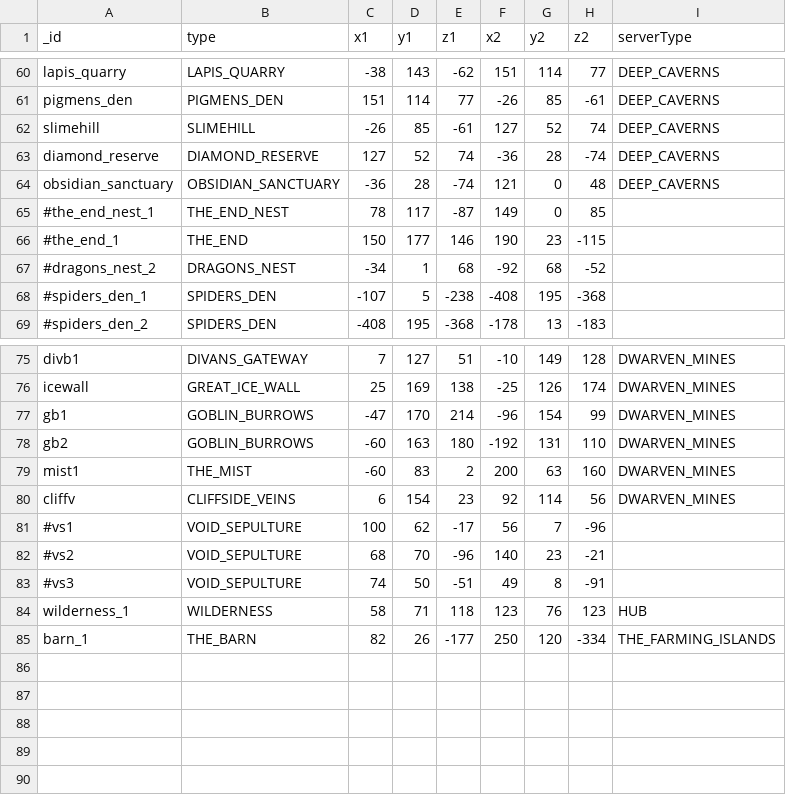
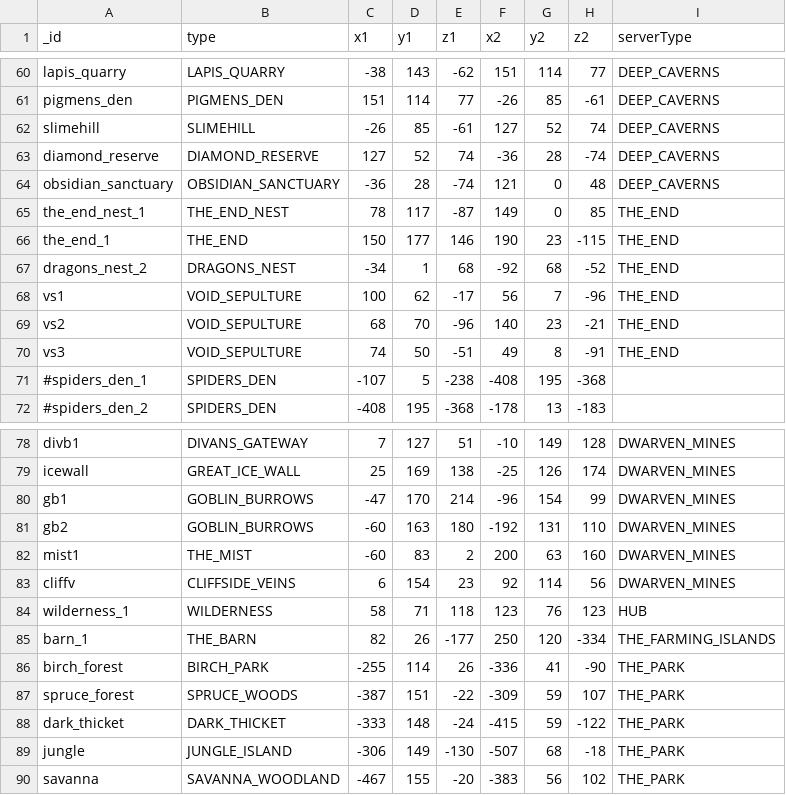
Before and after one commit to Swofty-Developments/HypixelSkyBlock, a CSV file: configuration/skyblock/Minestom.regions.csv, drawn as a sheet; only a part is shown, gaps mark what is left out; removed rows and columns are numbered as before the commit, all else as after; the diff names each change by its address in the sheet, - before the commit and + after, or states it on an @@ line.

```diff
--- a/configuration/skyblock/Minestom.regions.csv
+++ b/configuration/skyblock/Minestom.regions.csv
-A65 (_id): #the_end_nest_1
+A65 (_id): the_end_nest_1
-I65:I67 (serverType): (empty)
+I65:I67 (serverType): THE_END
-A66 (_id): #the_end_1
+A66 (_id): the_end_1
-A67 (_id): #dragons_nest_2
+A67 (_id): dragons_nest_2
+row 68: vs1 | VOID_SEPULTURE | 100 | 62 | -17 | 56 | 7 | -96 | THE_END
+row 69: vs2 | VOID_SEPULTURE | 68 | 70 | -96 | 140 | 23 | -21 | THE_END
+row 70: vs3 | VOID_SEPULTURE | 74 | 50 | -51 | 49 | 8 | -91 | THE_END
-row 81: #vs1 | VOID_SEPULTURE | 100 | 62 | -17 | 56 | 7 | -96
-row 82: #vs2 | VOID_SEPULTURE | 68 | 70 | -96 | 140 | 23 | -21
-row 83: #vs3 | VOID_SEPULTURE | 74 | 50 | -51 | 49 | 8 | -91
+row 86: birch_forest | BIRCH_PARK | -255 | 114 | 26 | -336 | 41 | -90 | THE_PARK
+row 87: spruce_forest | SPRUCE_WOODS | -387 | 151 | -22 | -309 | 59 | 107 | THE_PARK
+row 88: dark_thicket | DARK_THICKET | -333 | 148 | -24 | -415 | 59 | -122 | THE_PARK
+row 89: jungle | JUNGLE_ISLAND | -306 | 149 | -130 | -507 | 68 | -18 | THE_PARK
+row 90: savanna | SAVANNA_WOODLAND | -467 | 155 | -20 | -383 | 56 | 102 | THE_PARK
```
Also changed, not shown: 10 other files.
